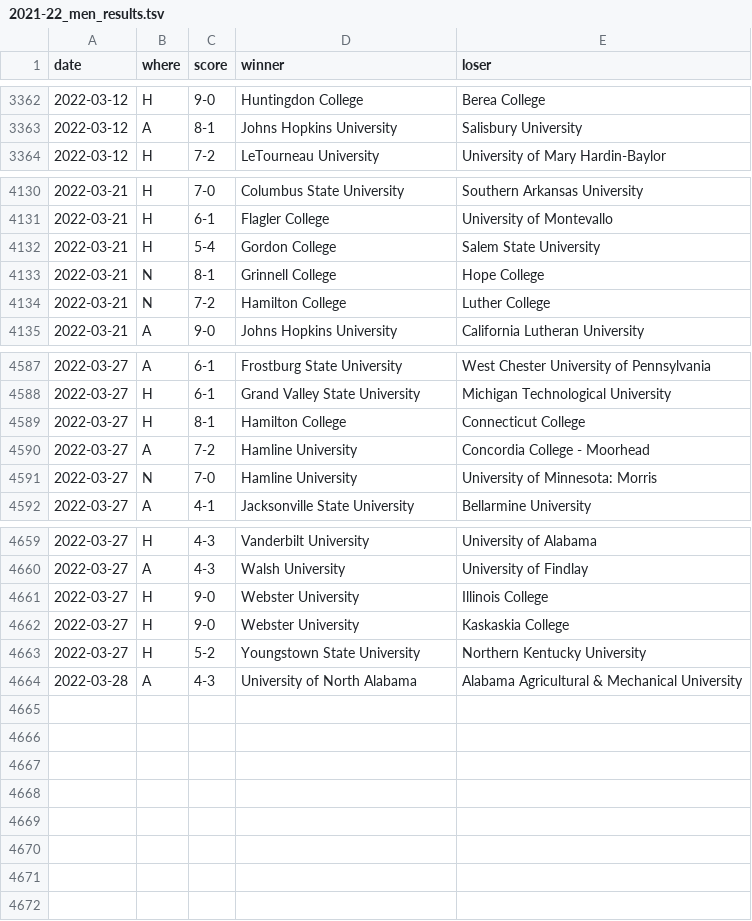
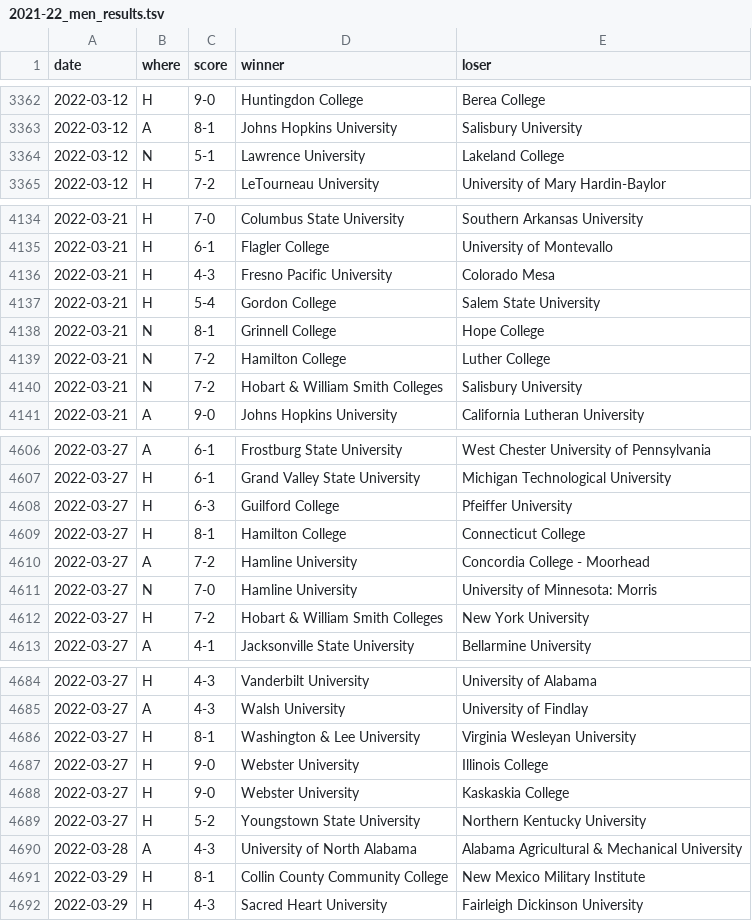
Before and after one commit to TennisOpenData/college-tennis-massey, a TSV file: 2021-22_men_results.tsv, drawn as a sheet; only a part is shown, gaps mark what is left out; the diff covers the shown part only.

```diff
--- a/2021-22_men_results.tsv
+++ b/2021-22_men_results.tsv
@@ -3363,2 +3363,3 @@ date	where	score	winner	loser
 2022-03-12	A	8-1	Johns Hopkins University	Salisbury University
+2022-03-12	N	5-1	Lawrence University	Lakeland College
 2022-03-12	H	7-2	LeTourneau University	University of Mary Hardin-Baylor
@@ -4131,2 +4135,3 @@ date	where	score	winner	loser
 2022-03-21	H	6-1	Flagler College	University of Montevallo
+2022-03-21	H	4-3	Fresno Pacific University	Colorado Mesa
 2022-03-21	H	5-4	Gordon College	Salem State University
@@ -4134,2 +4139,3 @@ date	where	score	winner	loser
 2022-03-21	N	7-2	Hamilton College	Luther College
+2022-03-21	N	7-2	Hobart & William Smith Colleges	Salisbury University
 2022-03-21	A	9-0	Johns Hopkins University	California Lutheran University
@@ -4588,2 +4607,3 @@ date	where	score	winner	loser
 2022-03-27	H	6-1	Grand Valley State University	Michigan Technological University
+2022-03-27	H	6-3	Guilford College	Pfeiffer University
 2022-03-27	H	8-1	Hamilton College	Connecticut College
@@ -4591,2 +4611,3 @@ date	where	score	winner	loser
 2022-03-27	N	7-0	Hamline University	University of Minnesota: Morris
+2022-03-27	H	7-2	Hobart & William Smith Colleges	New York University
 2022-03-27	A	4-1	Jacksonville State University	Bellarmine University
@@ -4660,2 +4685,3 @@ date	where	score	winner	loser
 2022-03-27	A	4-3	Walsh University	University of Findlay
+2022-03-27	H	8-1	Washington & Lee University	Virginia Wesleyan University
 2022-03-27	H	9-0	Webster University	Illinois College
@@ -4664 +4690,3 @@ date	where	score	winner	loser
 2022-03-28	A	4-3	University of North Alabama	Alabama Agricultural & Mechanical University
+2022-03-29	H	8-1	Collin County Community College	New Mexico Military Institute
+2022-03-29	H	4-3	Sacred Heart University	Fairleigh Dickinson University
```
Also changed, not shown: 21 added rows, 1 removed row and 1 edited cell elsewhere in this file, 2021-22_women_results.tsv.
